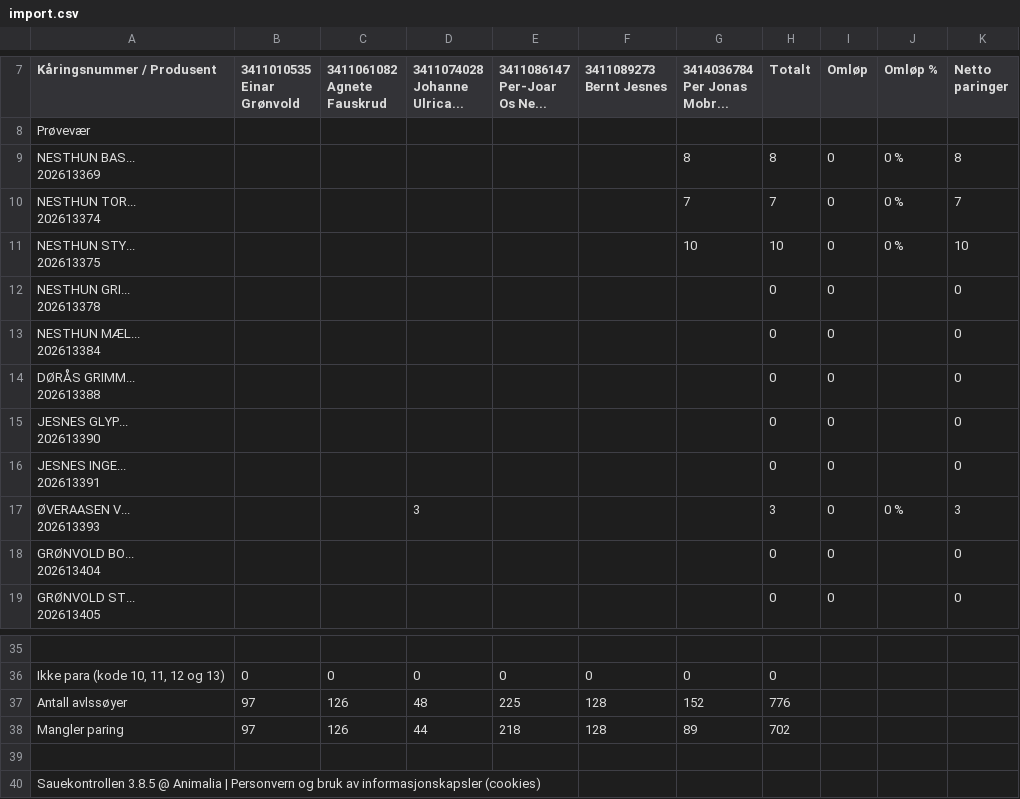
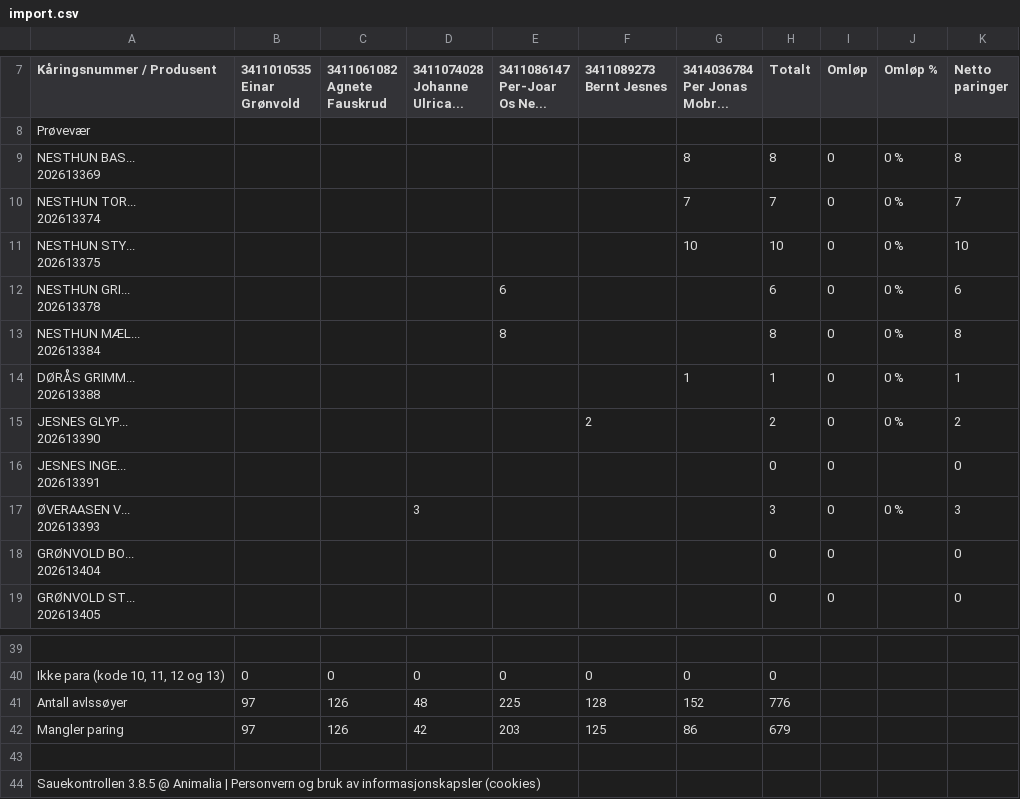
Before and after one commit to Ulla565/vaerring26, a CSV file: import.csv, drawn as a sheet; only a part is shown, gaps mark what is left out; addresses are those after the commit; the diff covers the shown part only; the diff names each change by its address in the sheet, - before the commit and + after, or states it on an @@ line.

```diff
--- a/import.csv
+++ b/import.csv
-E12 (3411086147 Per-Joar Os Ne...): (empty)
+E12 (3411086147 Per-Joar Os Ne...): 6
-H12 (Totalt): 0
+H12 (Totalt): 6
-J12:J15 (Omløp %): (empty)
+J12:J15 (Omløp %): 0 %
-K12 (Netto paringer): 0
+K12 (Netto paringer): 6
-E13 (3411086147 Per-Joar Os Ne...): (empty)
+E13 (3411086147 Per-Joar Os Ne...): 8
-H13 (Totalt): 0
+H13 (Totalt): 8
-K13 (Netto paringer): 0
+K13 (Netto paringer): 8
-G14 (3414036784 Per Jonas Mobr...): (empty)
+G14 (3414036784 Per Jonas Mobr...): 1
-H14 (Totalt): 0
+H14 (Totalt): 1
-K14 (Netto paringer): 0
+K14 (Netto paringer): 1
-F15 (3411089273 Bernt Jesnes): (empty)
+F15 (3411089273 Bernt Jesnes): 2
-H15 (Totalt): 0
+H15 (Totalt): 2
-K15 (Netto paringer): 0
+K15 (Netto paringer): 2
-D42 (3411074028 Johanne Ulrica...): 44
+D42 (3411074028 Johanne Ulrica...): 42
-E42 (3411086147 Per-Joar Os Ne...): 218
+E42 (3411086147 Per-Joar Os Ne...): 203
-F42 (3411089273 Bernt Jesnes): 128
+F42 (3411089273 Bernt Jesnes): 125
-G42 (3414036784 Per Jonas Mobr...): 89
+G42 (3414036784 Per Jonas Mobr...): 86
-H42 (Totalt): 702
+H42 (Totalt): 679
```
Also changed, not shown: 4 added rows and 28 edited cells elsewhere in this file, appdata.csv.
